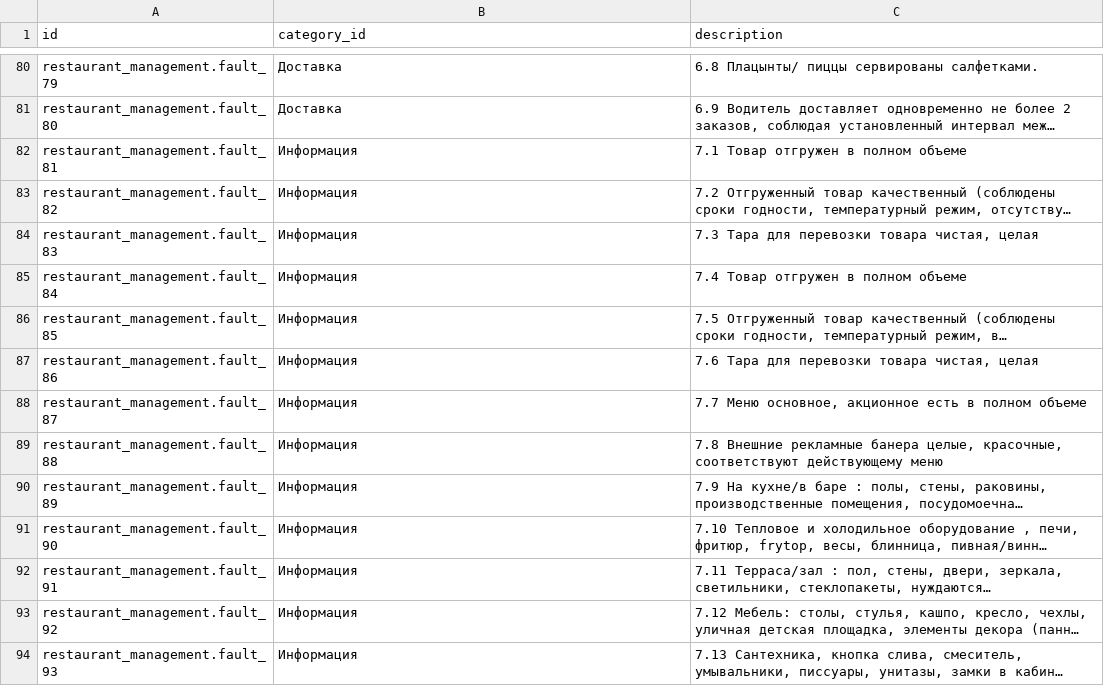
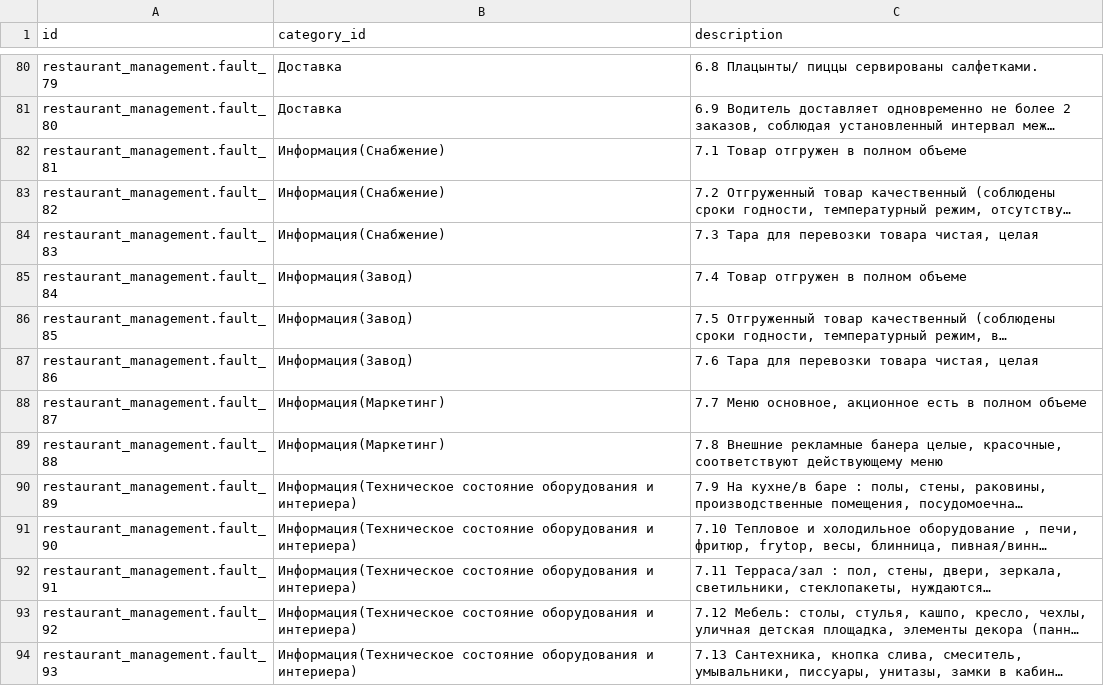
Before and after one commit to Pantilei/odoo-andys, a CSV file: custom-addons/restaurant_management/data/check_list.csv, drawn as a sheet; only a part is shown, gaps mark what is left out; long unchanged cells end in …; the diff covers the shown part only; the diff names each change by its address in the sheet, - before the commit and + after, or states it on an @@ line.

```diff
--- a/custom-addons/restaurant_management/data/check_list.csv
+++ b/custom-addons/restaurant_management/data/check_list.csv
-B82:B84 (category_id): Информация
+B82:B84 (category_id): Информация(Снабжение)
-B85:B87 (category_id): Информация
+B85:B87 (category_id): Информация(Завод)
-B88:B89 (category_id): Информация
+B88:B89 (category_id): Информация(Маркетинг)
-B90:B94 (category_id): Информация
+B90:B94 (category_id): Информация(Техническое состояние оборудования и интериера)
```
Also changed, not shown: 16 edited cells elsewhere in this file, custom-addons/restaurant_management/data/check_list_category.csv.
